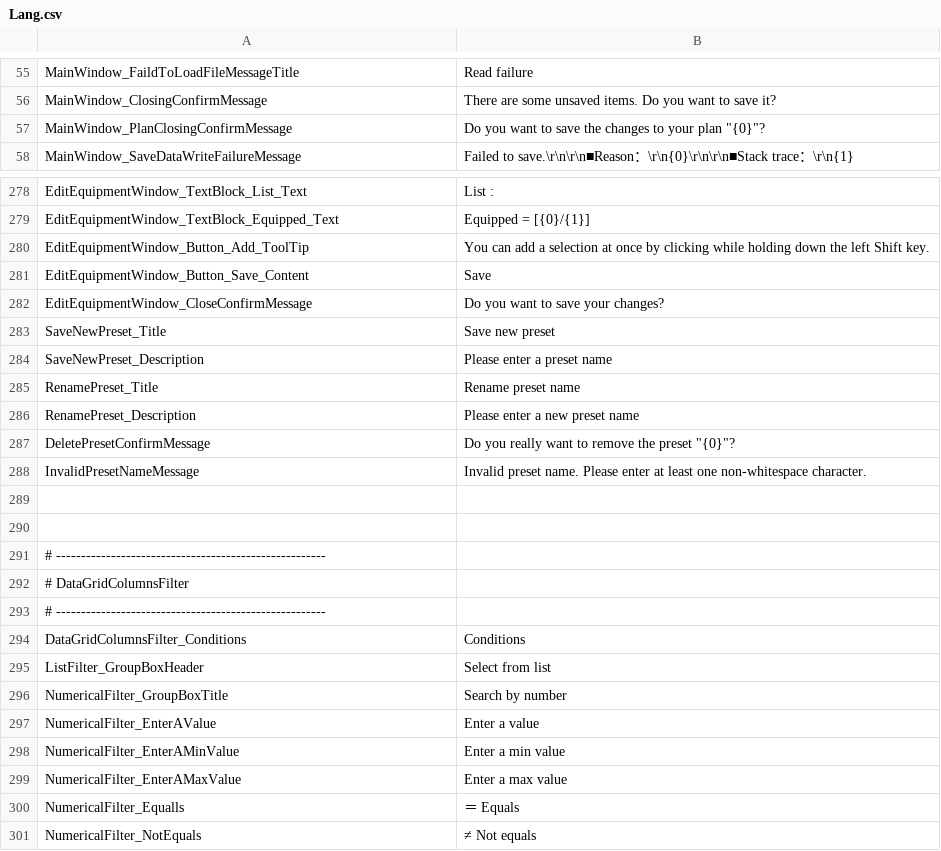
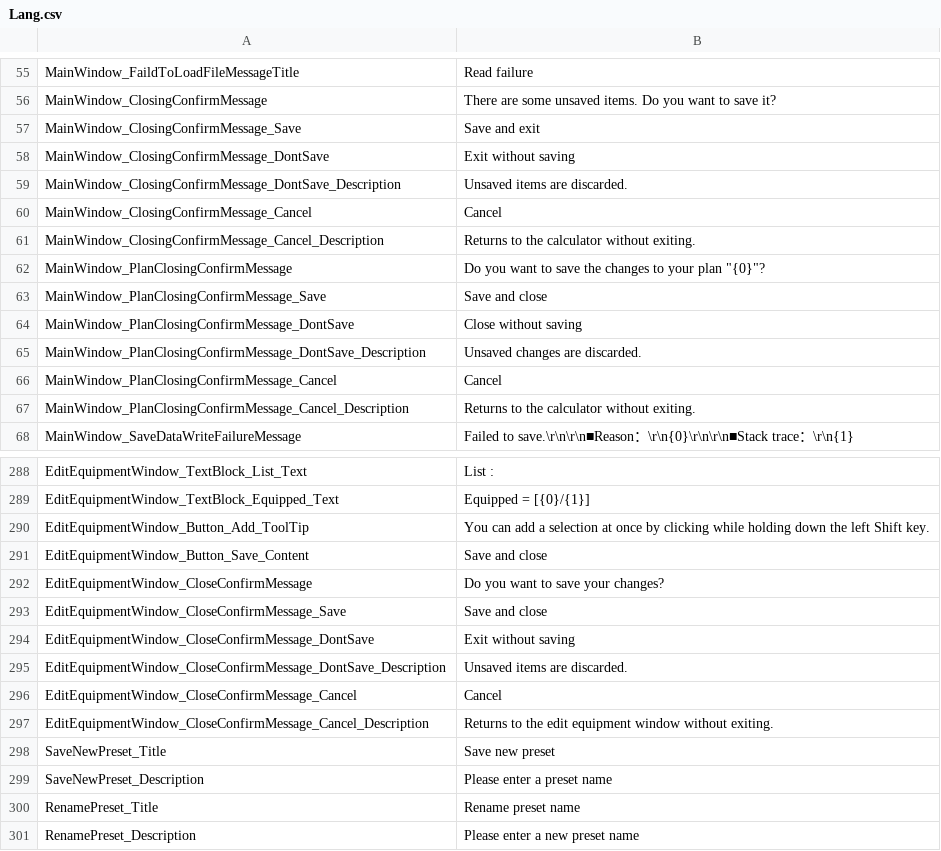
Before and after one commit to Ocelot1210/X4_ComplexCalculator, a CSV file: X4_ComplexCalculator/Localization/Lang.csv, drawn as a sheet; only a part is shown, gaps mark what is left out; the shorter side is filled out with more unchanged rows.

```diff
--- a/X4_ComplexCalculator/Localization/Lang.csv
+++ b/X4_ComplexCalculator/Localization/Lang.csv
@@ -56,3 +56,13 @@ MainWindow_FaildToLoadFileMessageTitle;Read failure
 MainWindow_ClosingConfirmMessage;There are some unsaved items. Do you want to save it?
+MainWindow_ClosingConfirmMessage_Save;Save and exit
+MainWindow_ClosingConfirmMessage_DontSave;Exit without saving
+MainWindow_ClosingConfirmMessage_DontSave_Description;Unsaved items are discarded.
+MainWindow_ClosingConfirmMessage_Cancel;Cancel
+MainWindow_ClosingConfirmMessage_Cancel_Description;Returns to the calculator without exiting.
 MainWindow_PlanClosingConfirmMessage;Do you want to save the changes to your plan "{0}"?
+MainWindow_PlanClosingConfirmMessage_Save;Save and close
+MainWindow_PlanClosingConfirmMessage_DontSave;Close without saving
+MainWindow_PlanClosingConfirmMessage_DontSave_Description;Unsaved changes are discarded.
+MainWindow_PlanClosingConfirmMessage_Cancel;Cancel
+MainWindow_PlanClosingConfirmMessage_Cancel_Description;Returns to the calculator without exiting.
 MainWindow_SaveDataWriteFailureMessage;Failed to save.\r\n\r\n■Reason：\r\n{0}\r\n\r\n■Stack trace：\r\n{1}
@@ -280,4 +290,9 @@ EditEquipmentWindow_TextBlock_Equipped_Text;Equipped = [{0}/{1}]
 EditEquipmentWindow_Button_Add_ToolTip;You can add a selection at once by clicking while holding down the left Shift key.
-EditEquipmentWindow_Button_Save_Content;Save
+EditEquipmentWindow_Button_Save_Content;Save and close
 EditEquipmentWindow_CloseConfirmMessage;Do you want to save your changes?
+EditEquipmentWindow_CloseConfirmMessage_Save;Save and close
+EditEquipmentWindow_CloseConfirmMessage_DontSave;Exit without saving
+EditEquipmentWindow_CloseConfirmMessage_DontSave_Description;Unsaved items are discarded.
+EditEquipmentWindow_CloseConfirmMessage_Cancel;Cancel
+EditEquipmentWindow_CloseConfirmMessage_Cancel_Description;Returns to the edit equipment window without exiting.
 SaveNewPreset_Title;Save new preset
```
Also changed, not shown: X4_ComplexCalculator/Localization/Lang.ja-JP.csv, 6 other files.
